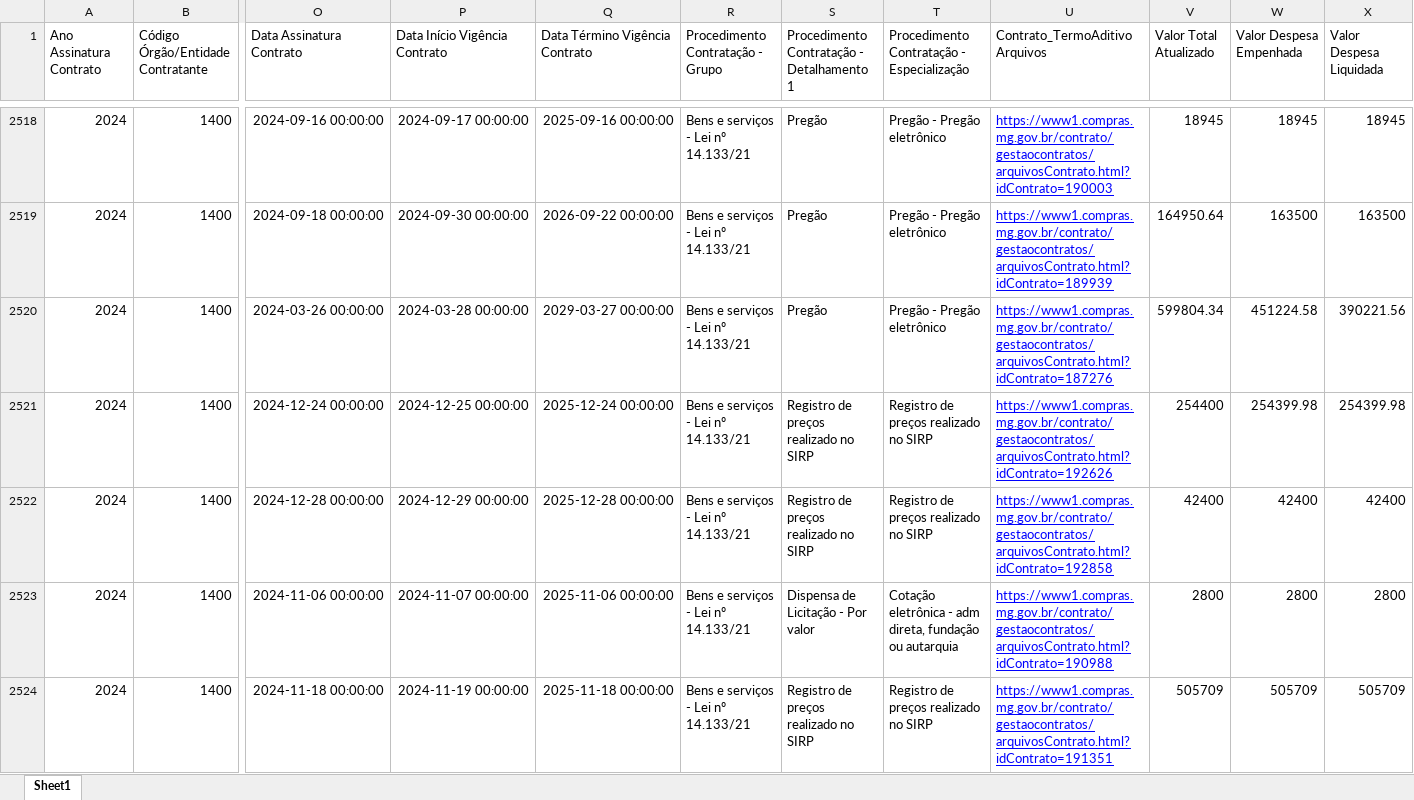
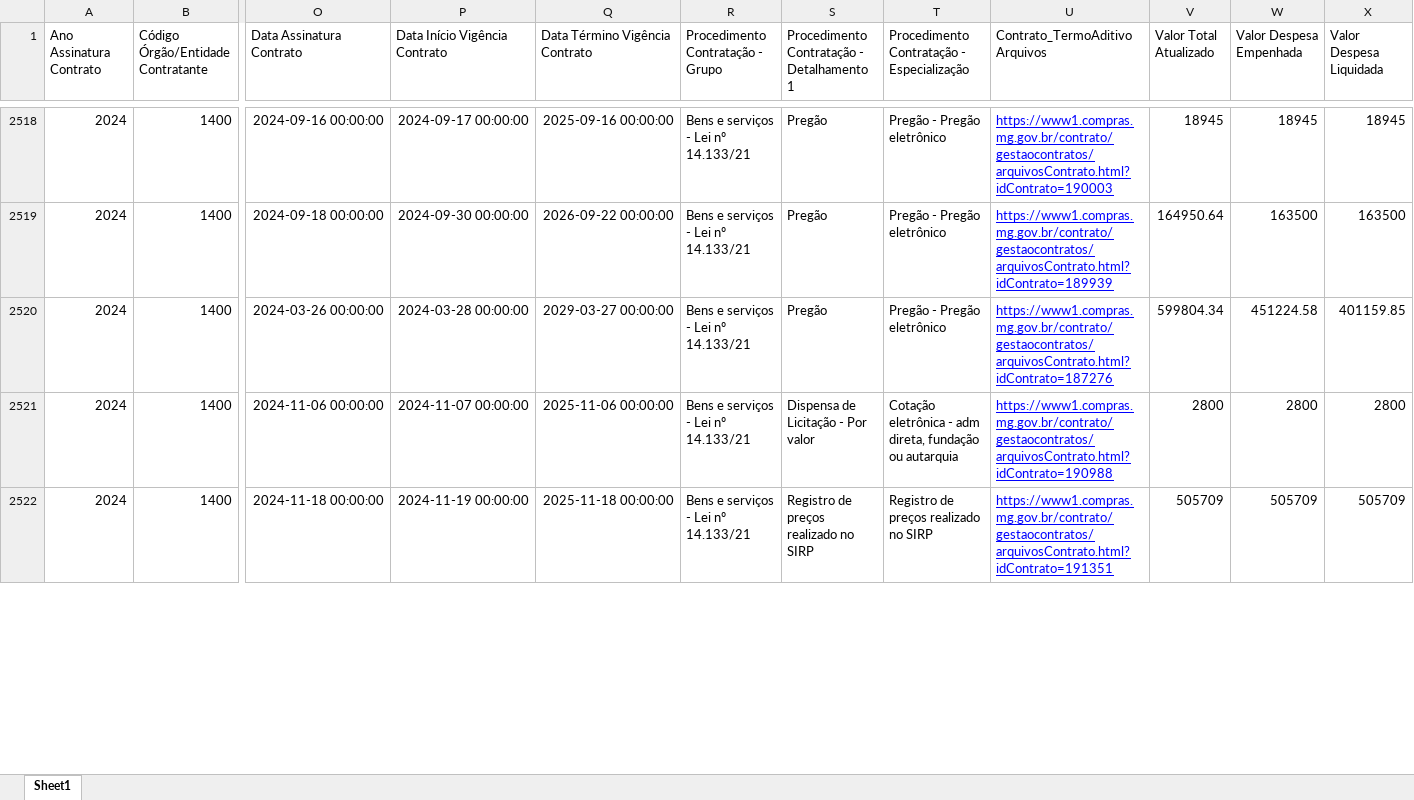
Before and after one commit to transparencia-mg/portal_contratos, an Excel workbook: upload/contratos2024.xlsx, sheet Sheet1, drawn as a sheet; only a part is shown, gaps mark what is left out; values as stored, in another font and other column widths than the file's, no borders; removed rows and columns are numbered as before the commit, all else as after; rows hold the shown columns only; the diff covers the shown part only; the diff names each change by its address in the sheet, - before the commit and + after, or states it on an @@ line.

```diff
--- a/upload/contratos2024.xlsx (sheet Sheet1)
+++ b/upload/contratos2024.xlsx (sheet Sheet1)
-X2520 (Valor Despesa Liquidada): 390221.56
+X2520 (Valor Despesa Liquidada): 401159.85
-row 2521: 2024 | 1400 | 2024-12-24 00:00:00 | 2024-12-25 00:00:00 | 2025-12-24 00:00:00 | Bens e serviços - Lei nº 14.133/21 | Registro de preços realizado no SIRP | Registro de preços realizado no SIRP | https://www1.compras.mg.gov.br/contrato/gestaocontratos/arquivosContrato.html?idContrato=192626 | 254400 | 254399.98 | 254399.98
-row 2522: 2024 | 1400 | 2024-12-28 00:00:00 | 2024-12-29 00:00:00 | 2025-12-28 00:00:00 | Bens e serviços - Lei nº 14.133/21 | Registro de preços realizado no SIRP | Registro de preços realizado no SIRP | https://www1.compras.mg.gov.br/contrato/gestaocontratos/arquivosContrato.html?idContrato=192858 | 42400 | 42400 | 42400
```
Also changed, not shown: 2 added rows and 714 edited cells elsewhere in this sheet, upload/contratos2022.xlsx, upload/contratos2023.xlsx, 7 other files.
